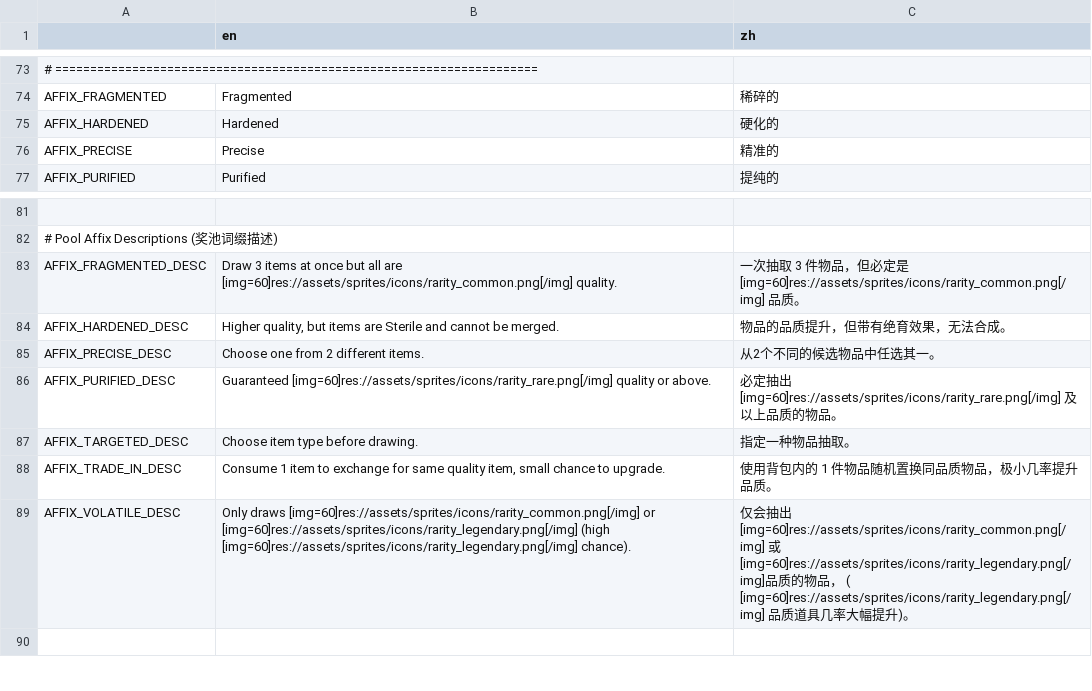
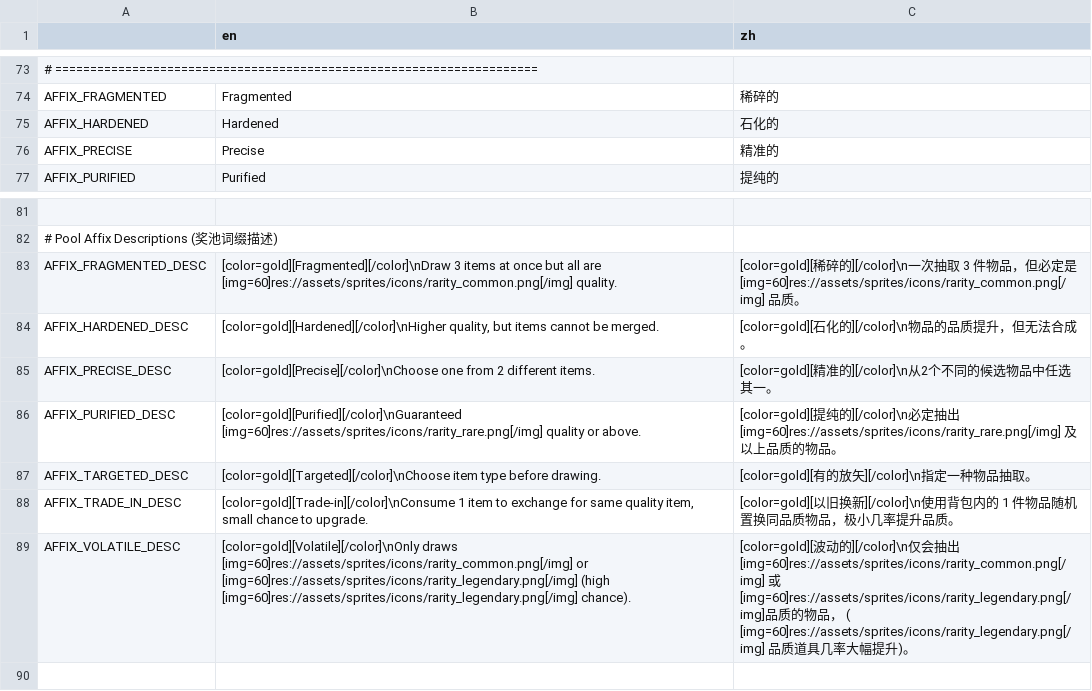
Before and after one commit to Prismist-Games/project_3_pools, a CSV file: data/internationalization/internationalization.csv, drawn as a sheet; only a part is shown, gaps mark what is left out; the diff names each change by its address in the sheet, - before the commit and + after, or states it on an @@ line.

```diff
--- a/data/internationalization/internationalization.csv
+++ b/data/internationalization/internationalization.csv
-C75 (zh): 硬化的
+C75 (zh): 石化的
-B83 (en): Draw 3 items…
+B83 (en): [color=gold][Fragmented][/color]\nDraw 3 items…
-C83 (zh): 一次…
+C83 (zh): [color=gold][稀碎的][/color]\n一次…
-B84 (en): Higher quality, but items are Sterile and cannot be…
+B84 (en): [color=gold][Hardened][/color]\nHigher quality, but items cannot be…
-C84 (zh): 物品的品质提升，但带有绝育效果，无法合成。
+C84 (zh): [color=gold][石化的][/color]\n物品的品质提升，但无法合成。
-B85 (en): Choose one from…
+B85 (en): [color=gold][Precise][/color]\nChoose one from…
-C85 (zh): 从2个不同的候选物品中任选其一。
+C85 (zh): [color=gold][精准的][/color]\n从2个不同的候选物品中任选其一。
-B86 (en): Guaranteed [img=60]res://assets/sprites/icons/rarity_rare.png[/img] quality…
+B86 (en): [color=gold][Purified][/color]\nGuaranteed [img=60]res://assets/sprites/icons/rarity_rare.png[/img] quality…
-C86 (zh): 必定…
+C86 (zh): [color=gold][提纯的][/color]\n必定…
-B87 (en): Choose item type…
+B87 (en): [color=gold][Targeted][/color]\nChoose item type…
-C87 (zh): 指定一种物品抽取。
+C87 (zh): [color=gold][有的放矢][/color]\n指定一种物品抽取。
-B88 (en): Consume 1 item…
+B88 (en): [color=gold][Trade-in][/color]\nConsume 1 item…
-C88 (zh): 使用背包内的 1 件物品随机置换同品质物品，极小几率提升品质。
+C88 (zh): [color=gold][以旧换新][/color]\n使用背包内的 1 件物品随机置换同品质物品，极小几率提升品质。
-B89 (en): Only draws [img=60]res://assets/sprites/icons/rarity_common.png[/img]…
+B89 (en): [color=gold][Volatile][/color]\nOnly draws [img=60]res://assets/sprites/icons/rarity_common.png[/img]…
-C89 (zh): 仅会…
+C89 (zh): [color=gold][波动的][/color]\n仅会…
```
